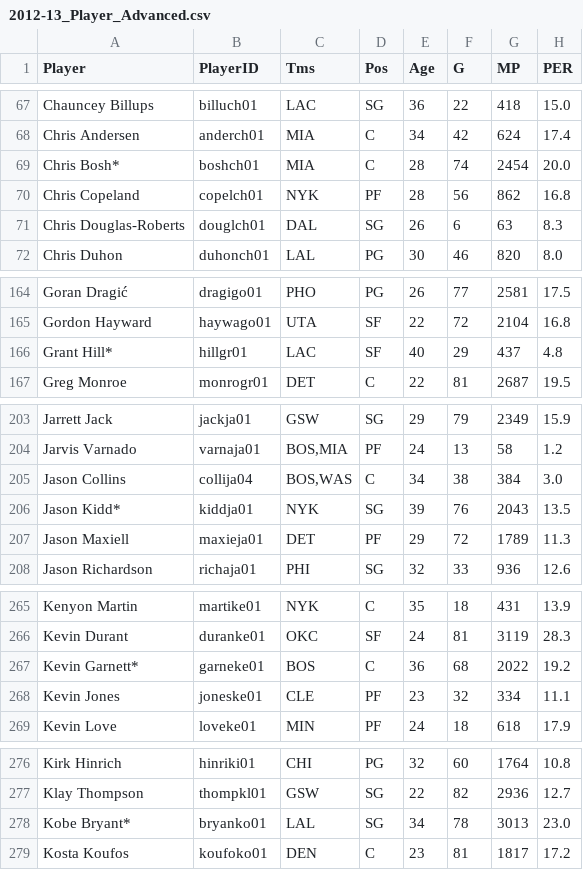
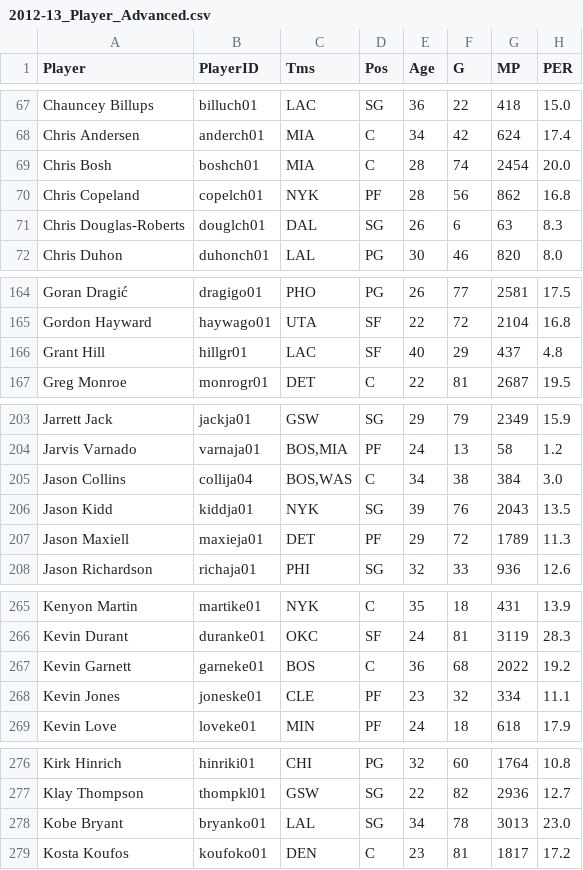
Before and after one commit to AustinMayerhofer/NBA-metrics, a CSV file: data/years/2012-13/clean/2012-13_Player_Advanced.csv, drawn as a sheet; only a part is shown, gaps mark what is left out; the diff covers the shown part only; the diff names each change by its address in the sheet, - before the commit and + after, or states it on an @@ line.

Commit message:
remove stars in names of HOF players

```diff
--- a/data/years/2012-13/clean/2012-13_Player_Advanced.csv
+++ b/data/years/2012-13/clean/2012-13_Player_Advanced.csv
-A69 (Player): Chris Bosh*
+A69 (Player): Chris Bosh
-A166 (Player): Grant Hill*
+A166 (Player): Grant Hill
-A206 (Player): Jason Kidd*
+A206 (Player): Jason Kidd
-A267 (Player): Kevin Garnett*
+A267 (Player): Kevin Garnett
-A278 (Player): Kobe Bryant*
+A278 (Player): Kobe Bryant
```
Also changed, not shown: 5 edited cells elsewhere in this file, data/years/2012-13/clean/2012-13_Player_PerGame.csv, data/years/2013-14/clean/2013-14_Player_Advanced.csv, 8 other files.
